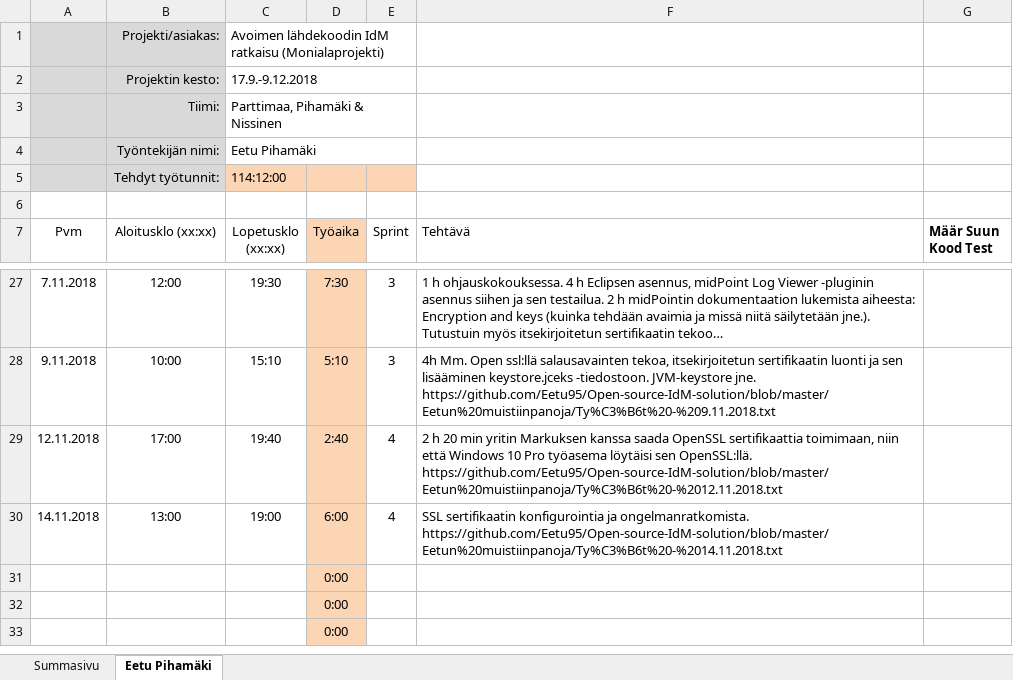
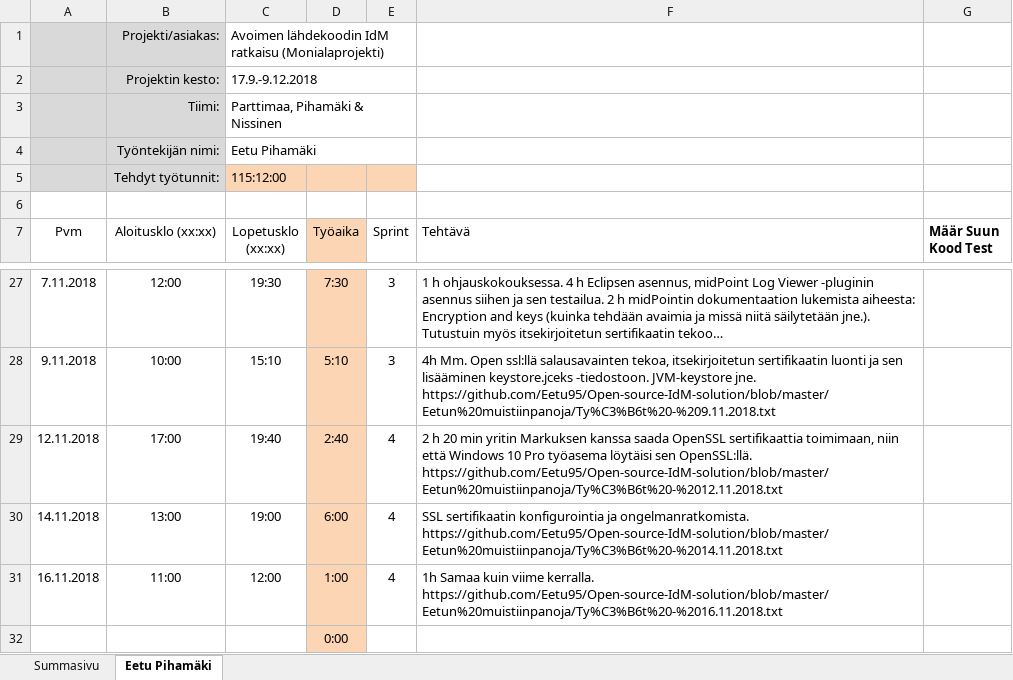
Before and after one commit to Eetu95/Open-source-IdM-solution, an Excel workbook: Työaikakirjanpidot/Työaikakirjanpito - Eetu Pihamäki.xlsx, sheet Eetu Pihamäki, drawn as a sheet; only a part is shown, gaps mark what is left out; the shorter side is filled out with more unchanged rows; long unchanged cells end in …; values as stored, in another font and other column widths than the file's, no borders; table styles not drawn; removed rows and columns are numbered as before the commit, all else as after; the diff names each change by its address in the sheet, - before the commit and + after, or states it on an @@ line.

Commit message:
Add files via upload

```diff
--- a/Työaikakirjanpidot/Työaikakirjanpito - Eetu Pihamäki.xlsx (sheet Eetu Pihamäki)
+++ b/Työaikakirjanpidot/Työaikakirjanpito - Eetu Pihamäki.xlsx (sheet Eetu Pihamäki)
-C5 (Lopetusklo (xx:xx)): 114:12:00
+C5 (Lopetusklo (xx:xx)): 115:12:00
-row 31:  |  |  | 0:00
+row 31: 16.11.2018 | 11:00 | 12:00 | 1:00 | 4 | 1h Samaa kuin viime kerralla. https://github.com/Eetu95/Open-source-IdM-solution/blob/master/Eetun%20muistiinpanoja/Ty%C3%B6t%20-%2016.11.2018.txt
```
Also changed, not shown: sheet Summasivu.
